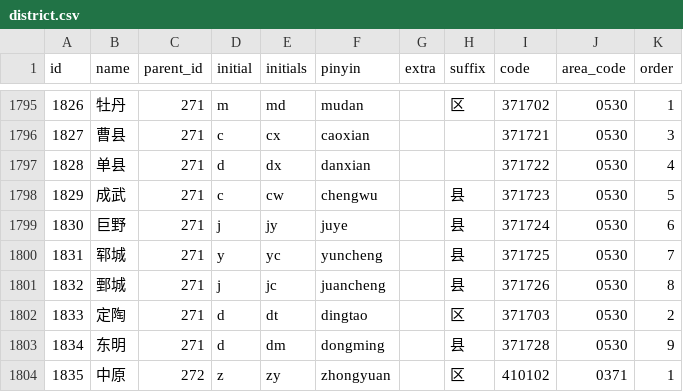
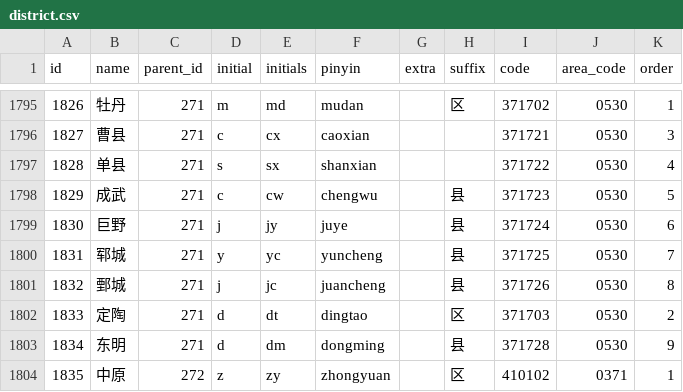
Before and after one commit to zoln/district, a CSV file: district.csv, drawn as a sheet; only a part is shown, gaps mark what is left out.

```diff
--- a/district.csv
+++ b/district.csv
@@ -1796,3 +1796,3 @@ id	name	parent_id	initial	initials	pinyin	extra	suffix	code	area_code	order
 1827	曹县	271	c	cx	caoxian			371721	0530	3
-1828	单县	271	d	dx	danxian			371722	0530	4
+1828	单县	271	s	sx	shanxian			371722	0530	4
 1829	成武	271	c	cw	chengwu		县	371723	0530	5
```
Also changed, not shown: 2 other files.
